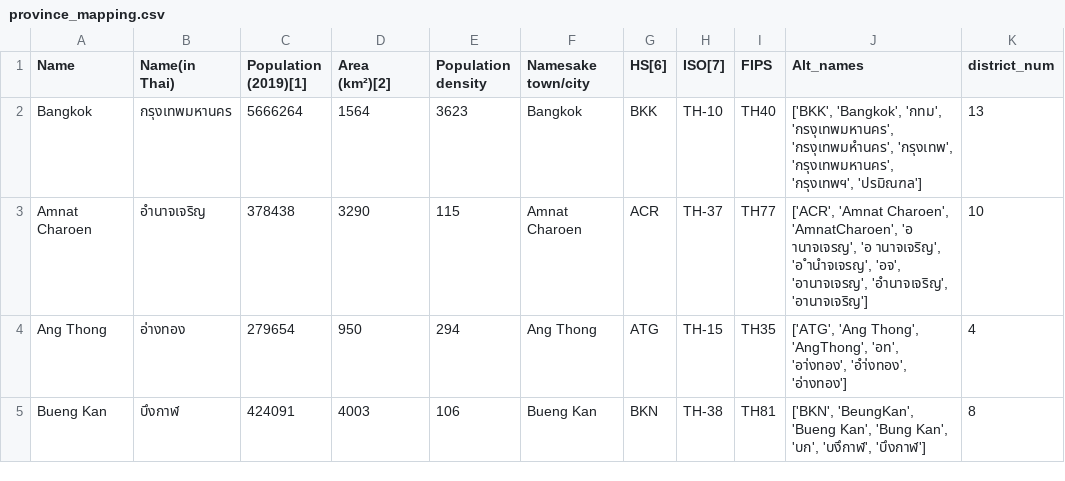
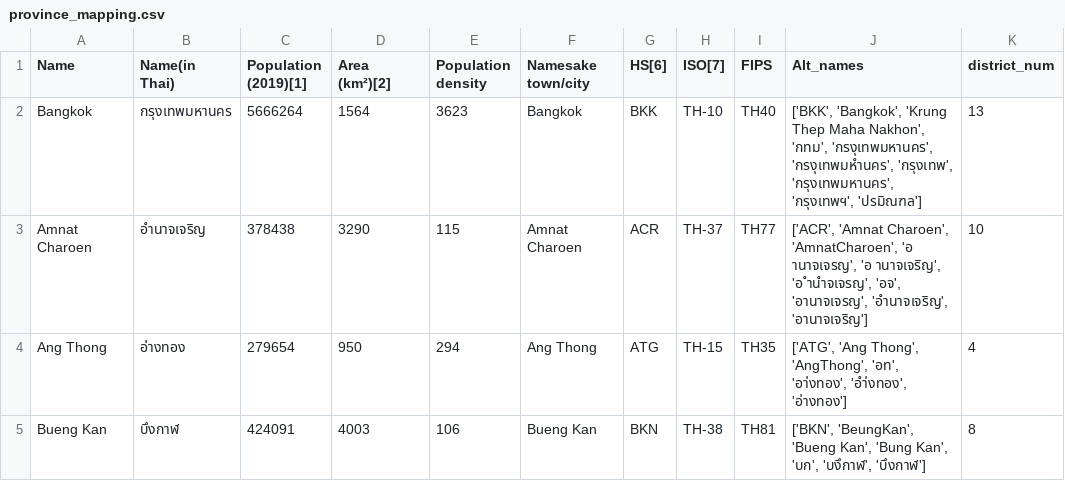
Before and after one commit to djay/covidthailand, a CSV file: province_mapping.csv, drawn as a sheet; only a part is shown.

Commit message:
fix bangkok alt spelling

```diff
--- a/province_mapping.csv
+++ b/province_mapping.csv
@@ -1,3 +1,3 @@
 Name,Name(in Thai),Population (2019)[1],Area (km²)[2],Population density,Namesake town/city,HS[6],ISO[7],FIPS,Alt_names,district_num
-Bangkok,กรุงเทพมหานคร,5666264,1564,3623,Bangkok,BKK,TH-10,TH40,"['BKK', 'Bangkok', 'กทม', 'กรงุเทพมหานคร', 'กรงุเทพมหำนคร', 'กรุงเทพ', 'กรุงเทพมหานคร', 'กรุงเทพฯ', 'ปรมิณฑล']",13
+Bangkok,กรุงเทพมหานคร,5666264,1564,3623,Bangkok,BKK,TH-10,TH40,"['BKK', 'Bangkok', 'Krung Thep Maha Nakhon', 'กทม', 'กรงุเทพมหานคร', 'กรงุเทพมหำนคร', 'กรุงเทพ', 'กรุงเทพมหานคร', 'กรุงเทพฯ', 'ปรมิณฑล']",13
 Amnat Charoen,อำนาจเจริญ,378438,3290,115,Amnat Charoen,ACR,TH-37,TH77,"['ACR', 'Amnat Charoen', 'AmnatCharoen', 'อ านาจเจรญ', 'อ านาจเจริญ', 'อ ำนำจเจรญ', 'อจ', 'อานาจเจรญ', 'อำนาจเจริญ', 'อานาจเจริญ']",10
```
